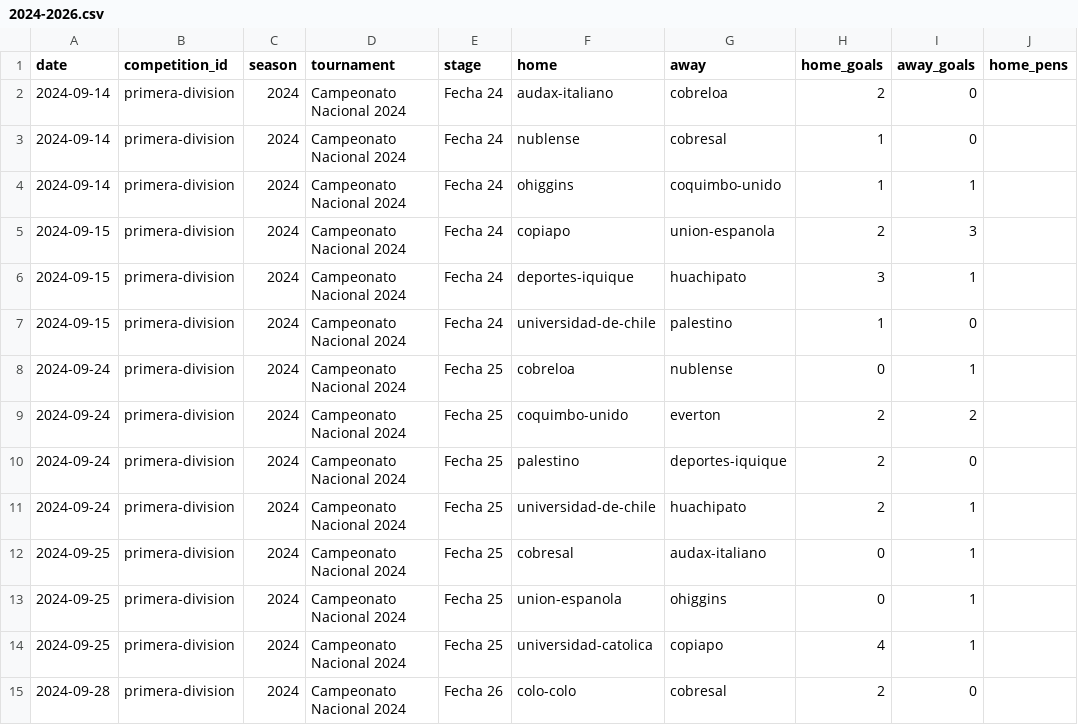
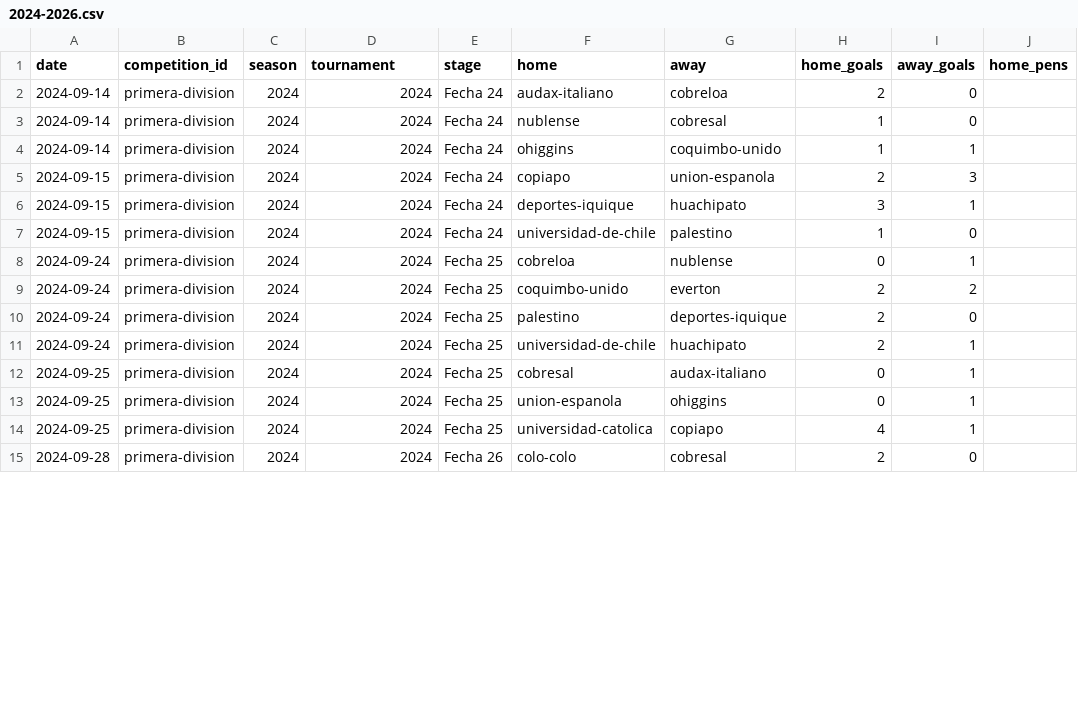
Before and after one commit to rafaelweberva99/Galeriastast, a CSV file: data/matches/2024-2026.csv, drawn as a sheet; only a part is shown; the diff covers the shown part only; the diff names each change by its address in the sheet, - before the commit and + after, or states it on an @@ line.

```diff
--- a/data/matches/2024-2026.csv
+++ b/data/matches/2024-2026.csv
-D2:D15 (tournament): Campeonato Nacional 2024
+D2:D15 (tournament): 2024
```
Also changed, not shown: 3 added rows, 1 removed row and 50 edited cells elsewhere in this file, 7 other files.
